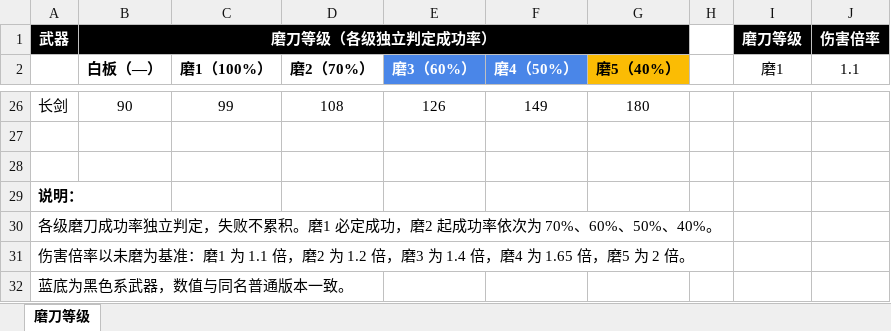
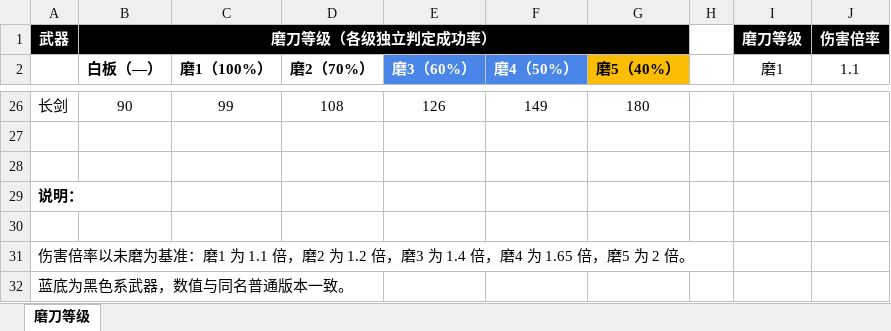
Before and after one commit to jasonXiao422/grimsoul-wiki, an Excel workbook: data-source/磨尖武器数据.xlsx, sheet 磨刀等级, drawn as a sheet; only a part is shown, gaps mark what is left out; values as stored, in another font and other column widths than the file's, no borders; the diff names each change by its address in the sheet, - before the commit and + after, or states it on an @@ line.

```diff
--- a/data-source/磨尖武器数据.xlsx (sheet 磨刀等级)
+++ b/data-source/磨尖武器数据.xlsx (sheet 磨刀等级)
-A30: 各级磨刀成功率独立判定，失败不累积。磨1 必定成功，磨2 起成功率依次为 70%、60%、50%、40%。
+A30: (empty)
```
Also changed, not shown: 6 other files.
